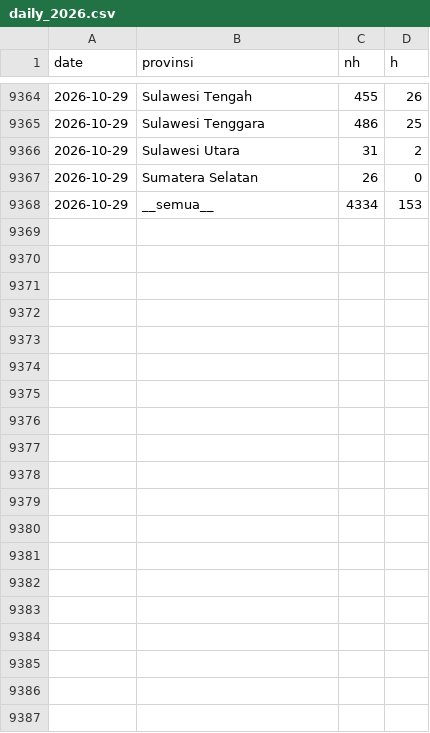
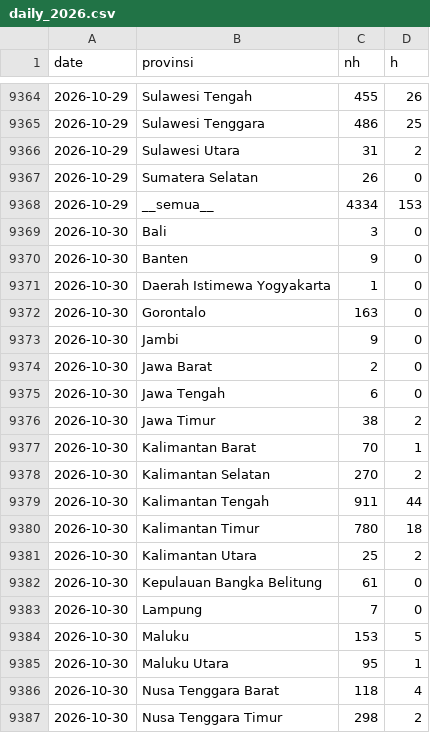
Before and after one commit to pujapr8/IDNFireEmissionWatch, a CSV file: data/archive/daily_2026.csv, drawn as a sheet; only a part is shown, gaps mark what is left out; the diff covers the shown part only; the diff names each change by its address in the sheet, - before the commit and + after, or states it on an @@ line.

```diff
--- a/data/archive/daily_2026.csv
+++ b/data/archive/daily_2026.csv
+row 9369: 2026-10-30 | Bali | 3 | 0
+row 9370: 2026-10-30 | Banten | 9 | 0
+row 9371: 2026-10-30 | Daerah Istimewa Yogyakarta | 1 | 0
+row 9372: 2026-10-30 | Gorontalo | 163 | 0
+row 9373: 2026-10-30 | Jambi | 9 | 0
+row 9374: 2026-10-30 | Jawa Barat | 2 | 0
+row 9375: 2026-10-30 | Jawa Tengah | 6 | 0
+row 9376: 2026-10-30 | Jawa Timur | 38 | 2
+row 9377: 2026-10-30 | Kalimantan Barat | 70 | 1
+row 9378: 2026-10-30 | Kalimantan Selatan | 270 | 2
+row 9379: 2026-10-30 | Kalimantan Tengah | 911 | 44
+row 9380: 2026-10-30 | Kalimantan Timur | 780 | 18
+row 9381: 2026-10-30 | Kalimantan Utara | 25 | 2
+row 9382: 2026-10-30 | Kepulauan Bangka Belitung | 61 | 0
+row 9383: 2026-10-30 | Lampung | 7 | 0
+row 9384: 2026-10-30 | Maluku | 153 | 5
+row 9385: 2026-10-30 | Maluku Utara | 95 | 1
+row 9386: 2026-10-30 | Nusa Tenggara Barat | 118 | 4
+row 9387: 2026-10-30 | Nusa Tenggara Timur | 298 | 2
```
Also changed, not shown: 13 added rows elsewhere in this file, data/archive/ref_daily_2026.csv, 6 other files.
